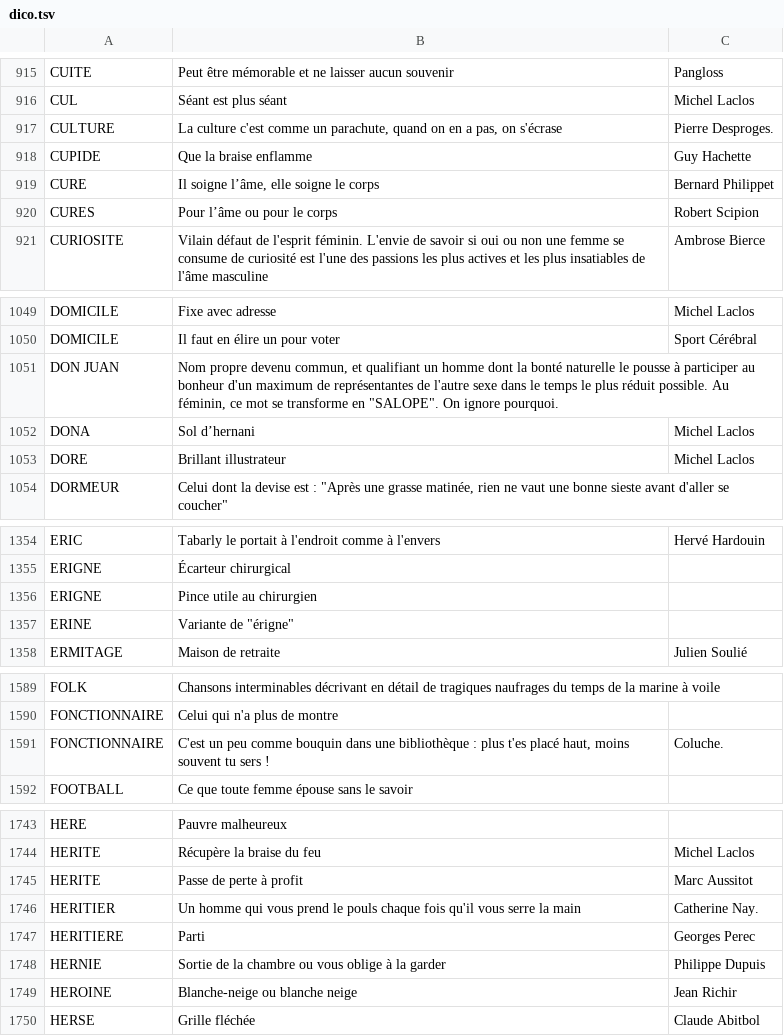
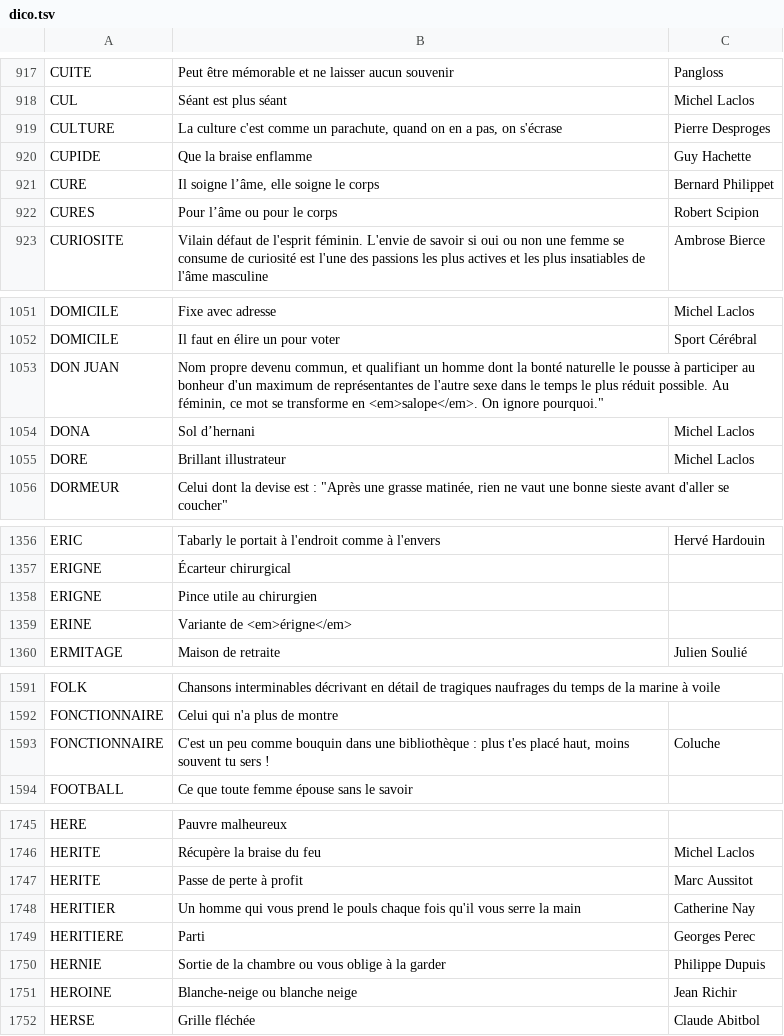
Before and after one commit to adrienmalin/mots-croises, a TSV file: dico.tsv, drawn as a sheet; only a part is shown, gaps mark what is left out; the diff covers the shown part only.

```diff
--- a/dico.tsv
+++ b/dico.tsv
@@ -916,3 +918,3 @@ CUITE	Peut être mémorable et ne laisser aucun souvenir	Pangloss
 CUL	Séant est plus séant	Michel Laclos
-CULTURE	La culture c'est comme un parachute, quand on en a pas, on s'écrase	Pierre Desproges.
+CULTURE	La culture c'est comme un parachute, quand on en a pas, on s'écrase	Pierre Desproges
 CUPIDE	Que la braise enflamme	Guy Hachette
@@ -1050,3 +1052,3 @@ DOMICILE	Fixe avec adresse	Michel Laclos
 DOMICILE	Il faut en élire un pour voter	Sport Cérébral
-DON JUAN	"Nom propre devenu commun, et qualifiant un homme dont la bonté naturelle le pousse à participer au bonheur d'un maximum de représentantes de l'autre sexe dans le temps le plus réduit possible. Au féminin, ce mot se transforme en ""SALOPE"". On ignore pourquoi."
+DON JUAN	Nom propre devenu commun, et qualifiant un homme dont la bonté naturelle le pousse à participer au bonheur d'un maximum de représentantes de l'autre sexe dans le temps le plus réduit possible. Au féminin, ce mot se transforme en <em>salope</em>. On ignore pourquoi."
 DONA	Sol d’hernani	Michel Laclos
@@ -1356,3 +1358,3 @@ ERIGNE	Écarteur chirurgical
 ERIGNE	Pince utile au chirurgien
-ERINE	"Variante de ""érigne"""
+ERINE	Variante de <em>érigne</em>
 ERMITAGE	Maison de retraite	Julien Soulié
@@ -1590,3 +1592,3 @@ FOLK	Chansons interminables décrivant en détail de tragiques naufrages du temp
 FONCTIONNAIRE	Celui qui n'a plus de montre
-FONCTIONNAIRE	C'est un peu comme bouquin dans une bibliothèque : plus t'es placé haut, moins souvent tu sers !	Coluche.
+FONCTIONNAIRE	C'est un peu comme bouquin dans une bibliothèque : plus t'es placé haut, moins souvent tu sers !	Coluche
 FOOTBALL	Ce que toute femme épouse sans le savoir
@@ -1745,3 +1747,3 @@ HERITE	Récupère la braise du feu	Michel Laclos
 HERITE	Passe de perte à profit	Marc Aussitot
-HERITIER	Un homme qui vous prend le pouls chaque fois qu'il vous serre la main	Catherine Nay.
+HERITIER	Un homme qui vous prend le pouls chaque fois qu'il vous serre la main	Catherine Nay
 HERITIERE	Parti	Georges Perec
```
Also changed, not shown: 6 added rows and 24 edited cells elsewhere in this file.
